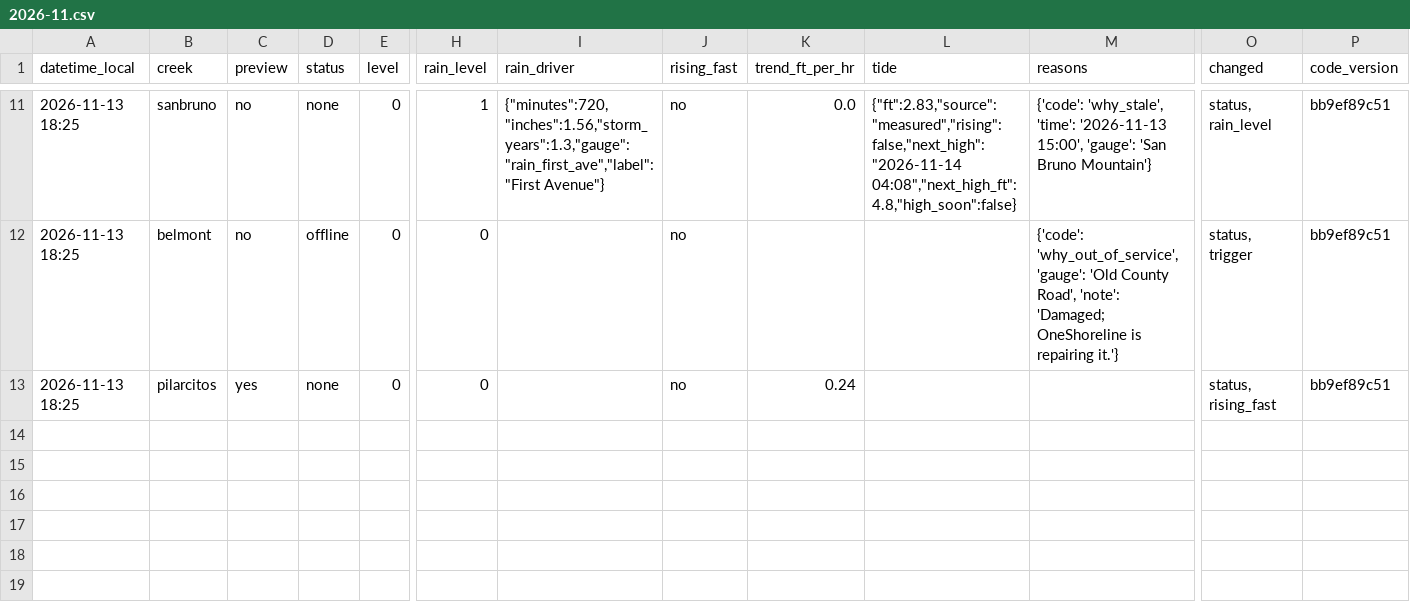
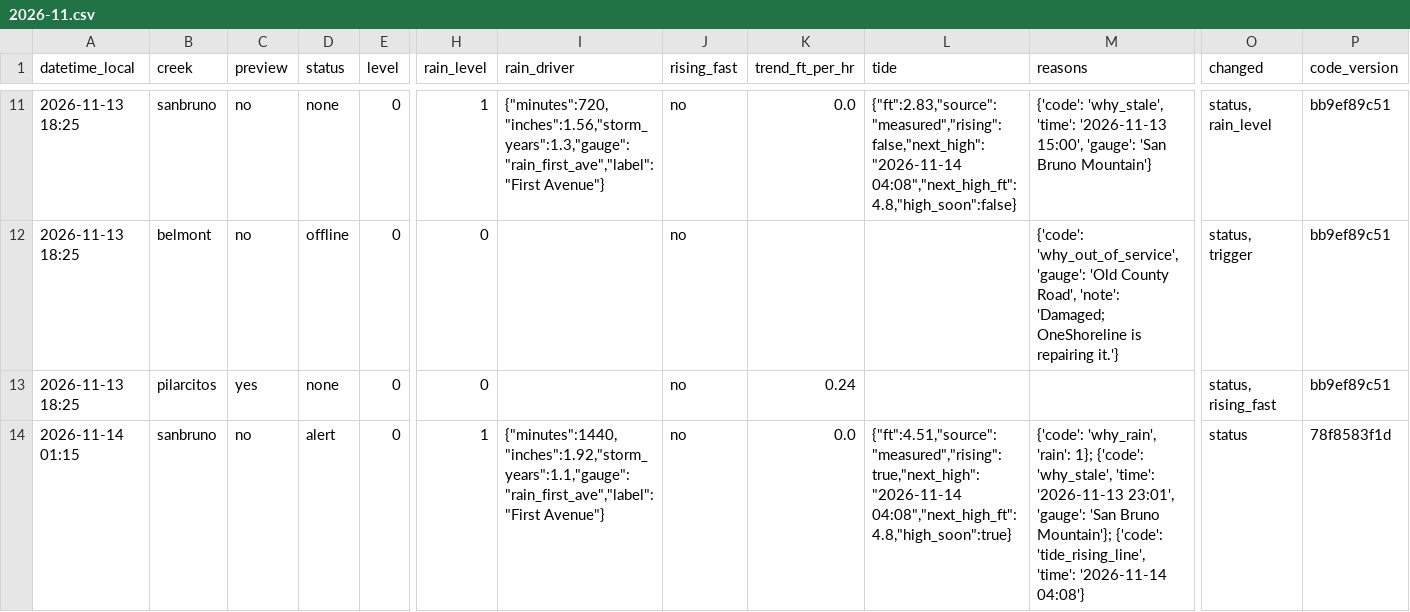
Before and after one commit to OneShorelineSMC/fews-data-archive, a CSV file: status/2026/2026-11.csv, drawn as a sheet; only a part is shown, gaps mark what is left out; rows hold the shown columns only; the diff names each change by its address in the sheet, - before the commit and + after, or states it on an @@ line.

```diff
--- a/status/2026/2026-11.csv
+++ b/status/2026/2026-11.csv
+row 14: 2026-11-14 01:15 | sanbruno | no | alert | 0 | 1 | {"minutes":1440,"inches":1.92,"storm_years":1.1,"gauge":"rain_first_ave","label":"First Avenue"} | no | 0.0 | {"ft":4.51,"source":"measured","rising":true,"next_high":"2026-11-14 04:08","next_high_ft":4.8,"high_soon":true} | {'code': 'why_rain', 'rain': 1}; {'code': 'why_stale', 'time': '2026-11-13 23:01', 'gauge': 'San Bruno Mountain'}; {'code': 'tide_rising_line', 'time': '2026-11-14 04:08'} | status | 78f8583f1d
```
Also changed, not shown: 1 other file.
